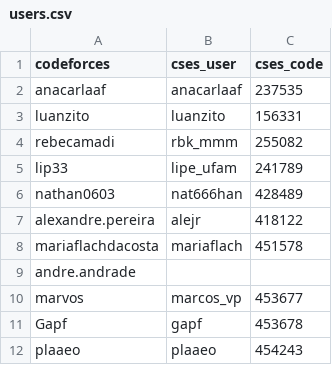
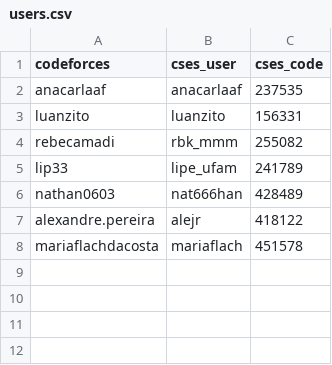
Before and after one commit to anacarlaaf/CodeforcesDashboard, a CSV file: data/users.csv, drawn as a sheet; the diff names each change by its address in the sheet, - before the commit and + after, or states it on an @@ line.

```diff
--- a/data/users.csv
+++ b/data/users.csv
-row 9: andre.andrade
-row 10: marvos | marcos_vp | 453677
-row 11: Gapf | gapf | 453678
-row 12: plaaeo | plaaeo | 454243
```
Also changed, not shown: 9 other files.
